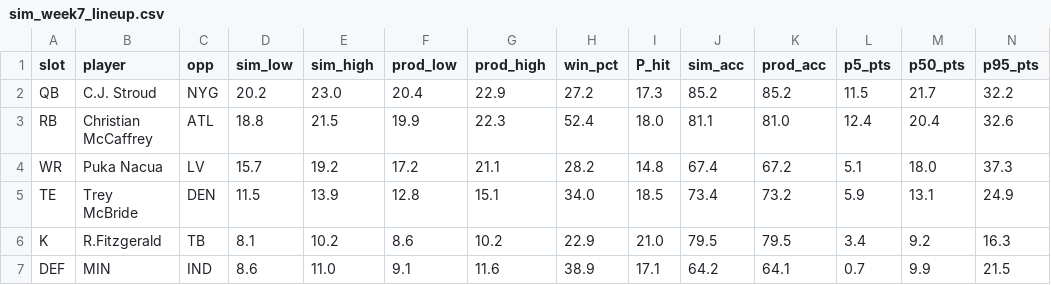
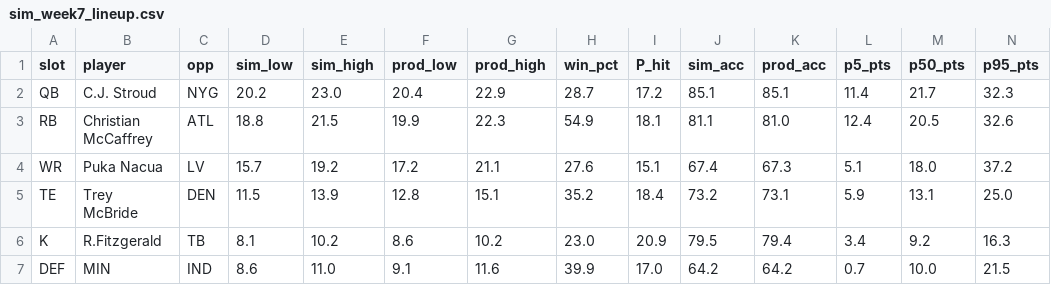
Before and after one commit to jessicafan3ck/fantasy-football-327, a CSV file: data/sim_week7_lineup.csv, drawn as a sheet.

```diff
--- a/data/sim_week7_lineup.csv
+++ b/data/sim_week7_lineup.csv
@@ -1,7 +1,7 @@
 slot,player,opp,sim_low,sim_high,prod_low,prod_high,win_pct,P_hit,sim_acc,prod_acc,p5_pts,p50_pts,p95_pts
-QB,C.J. Stroud,NYG,20.2,23.0,20.4,22.9,27.2,17.3,85.2,85.2,11.5,21.7,32.2
-RB,Christian McCaffrey,ATL,18.8,21.5,19.9,22.3,52.4,18.0,81.1,81.0,12.4,20.4,32.6
-WR,Puka Nacua,LV,15.7,19.2,17.2,21.1,28.2,14.8,67.4,67.2,5.1,18.0,37.3
-TE,Trey McBride,DEN,11.5,13.9,12.8,15.1,34.0,18.5,73.4,73.2,5.9,13.1,24.9
-K,R.Fitzgerald,TB,8.1,10.2,8.6,10.2,22.9,21.0,79.5,79.5,3.4,9.2,16.3
-DEF,MIN,IND,8.6,11.0,9.1,11.6,38.9,17.1,64.2,64.1,0.7,9.9,21.5
+QB,C.J. Stroud,NYG,20.2,23.0,20.4,22.9,28.7,17.2,85.1,85.1,11.4,21.7,32.3
+RB,Christian McCaffrey,ATL,18.8,21.5,19.9,22.3,54.9,18.1,81.1,81.0,12.4,20.5,32.6
+WR,Puka Nacua,LV,15.7,19.2,17.2,21.1,27.6,15.1,67.4,67.3,5.1,18.0,37.2
+TE,Trey McBride,DEN,11.5,13.9,12.8,15.1,35.2,18.4,73.2,73.1,5.9,13.1,25.0
+K,R.Fitzgerald,TB,8.1,10.2,8.6,10.2,23.0,20.9,79.5,79.4,3.4,9.2,16.3
+DEF,MIN,IND,8.6,11.0,9.1,11.6,39.9,17.0,64.2,64.2,0.7,10.0,21.5
```
Also changed, not shown: data/sim_week7_candidates.csv.
